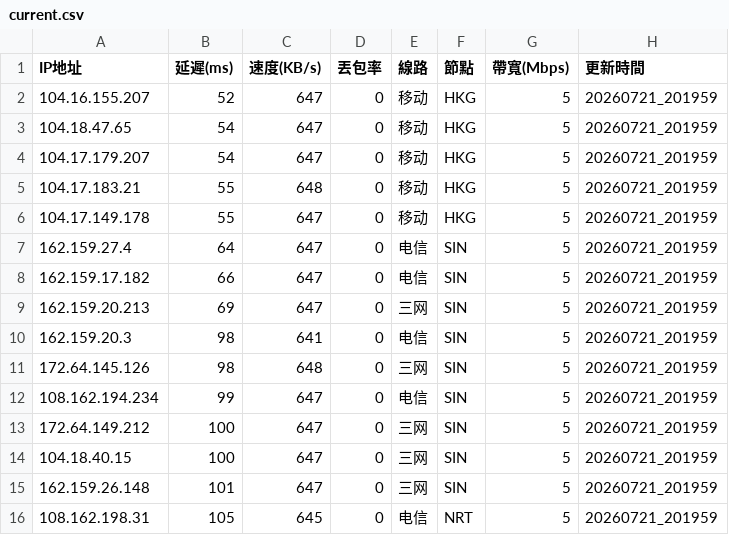
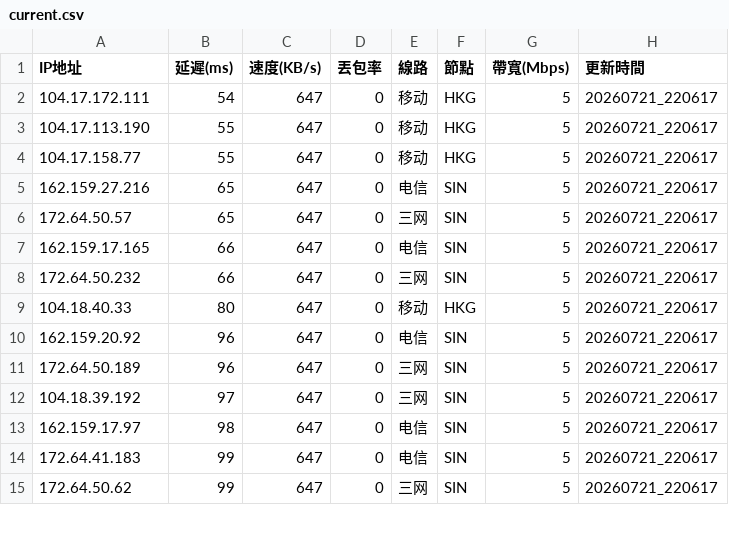
Before and after one commit to ssroom/ydltdx, a CSV file: data/current.csv, drawn as a sheet; only a part is shown; the diff covers the shown part only.

```diff
--- a/data/current.csv
+++ b/data/current.csv
@@ -1,16 +1,15 @@
 IP地址,延遲(ms),速度(KB/s),丟包率,線路,節點,帶寬(Mbps),更新時間
-104.16.155.207,52,647,0,移动,HKG,5,20260721_201959
-104.18.47.65,54,647,0,移动,HKG,5,20260721_201959
-104.17.179.207,54,647,0,移动,HKG,5,20260721_201959
-104.17.183.21,55,648,0,移动,HKG,5,20260721_201959
-104.17.149.178,55,647,0,移动,HKG,5,20260721_201959
-162.159.27.4,64,647,0,电信,SIN,5,20260721_201959
-162.159.17.182,66,647,0,电信,SIN,5,20260721_201959
-162.159.20.213,69,647,0,三网,SIN,5,20260721_201959
-162.159.20.3,98,641,0,电信,SIN,5,20260721_201959
-172.64.145.126,98,648,0,三网,SIN,5,20260721_201959
-108.162.194.234,99,647,0,电信,SIN,5,20260721_201959
-172.64.149.212,100,647,0,三网,SIN,5,20260721_201959
-104.18.40.15,100,647,0,三网,SIN,5,20260721_201959
-162.159.26.148,101,647,0,三网,SIN,5,20260721_201959
-108.162.198.31,105,645,0,电信,NRT,5,20260721_201959
+104.17.172.111,54,647,0,移动,HKG,5,20260721_220617
+104.17.113.190,55,647,0,移动,HKG,5,20260721_220617
+104.17.158.77,55,647,0,移动,HKG,5,20260721_220617
+162.159.27.216,65,647,0,电信,SIN,5,20260721_220617
+172.64.50.57,65,647,0,三网,SIN,5,20260721_220617
+162.159.17.165,66,647,0,电信,SIN,5,20260721_220617
+172.64.50.232,66,647,0,三网,SIN,5,20260721_220617
+104.18.40.33,80,647,0,移动,HKG,5,20260721_220617
+162.159.20.92,96,647,0,电信,SIN,5,20260721_220617
+172.64.50.189,96,647,0,三网,SIN,5,20260721_220617
+104.18.39.192,97,647,0,三网,SIN,5,20260721_220617
+162.159.17.97,98,647,0,电信,SIN,5,20260721_220617
+172.64.41.183,99,647,0,电信,SIN,5,20260721_220617
+172.64.50.62,99,647,0,三网,SIN,5,20260721_220617
```
Also changed, not shown: 1 added row and 18 edited cells elsewhere in this file, data/latest.csv, 5 other files.
